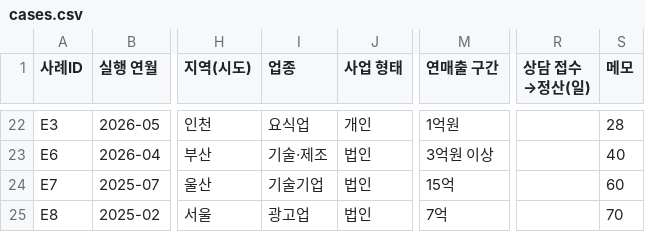
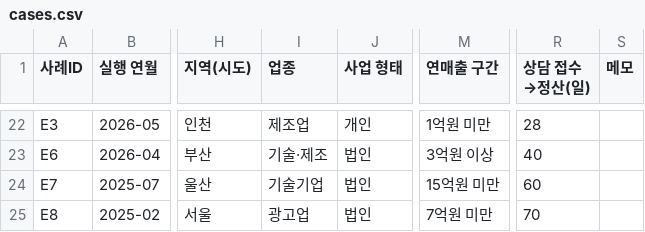
Before and after one commit to bkcow90-hue/bmaker-site, a CSV file: data/cases.csv, drawn as a sheet; only a part is shown, gaps mark what is left out; the diff covers the shown part only; the diff names each change by its address in the sheet, - before the commit and + after, or states it on an @@ line.

```diff
--- a/data/cases.csv
+++ b/data/cases.csv
-I22 (업종): 요식업
+I22 (업종): 제조업
-M22 (연매출 구간): 1억원
+M22 (연매출 구간): 1억원 미만
-R22 (상담 접수→정산(일)): (empty)
+R22 (상담 접수→정산(일)): 28
-S22 (메모): 28
+S22 (메모): (empty)
-R23 (상담 접수→정산(일)): (empty)
+R23 (상담 접수→정산(일)): 40
-S23 (메모): 40
+S23 (메모): (empty)
-M24 (연매출 구간): 15억
+M24 (연매출 구간): 15억원 미만
-R24 (상담 접수→정산(일)): (empty)
+R24 (상담 접수→정산(일)): 60
-S24 (메모): 60
+S24 (메모): (empty)
-M25 (연매출 구간): 7억
+M25 (연매출 구간): 7억원 미만
-R25 (상담 접수→정산(일)): (empty)
+R25 (상담 접수→정산(일)): 70
-S25 (메모): 70
+S25 (메모): (empty)
```
Also changed, not shown: 30 edited cells elsewhere in this file, data/cases.source.csv, 3 other files.
